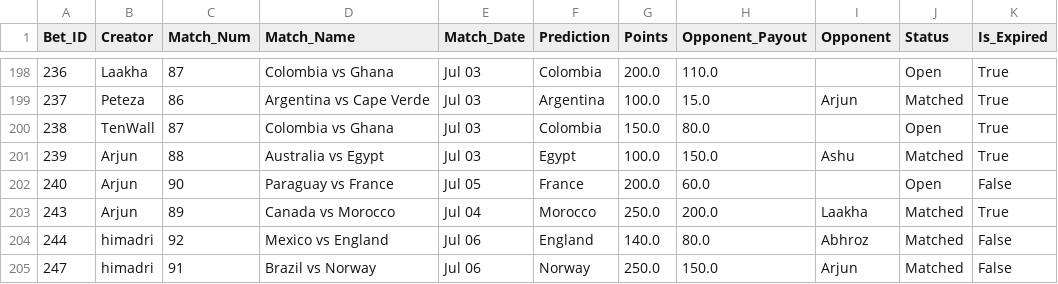
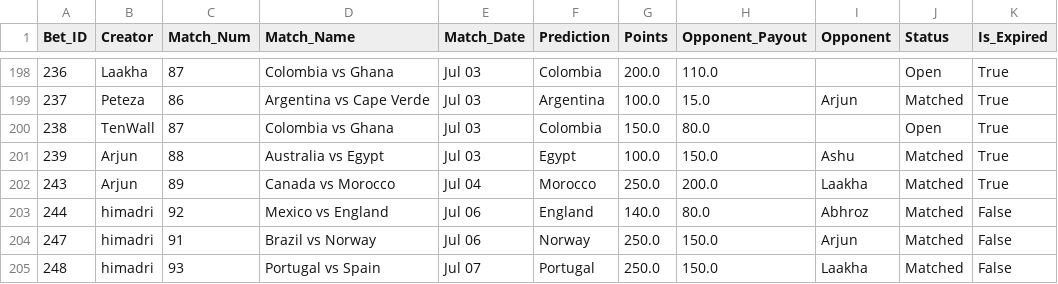
Before and after one commit to fitn40/Fitn40, a CSV file: data.csv, drawn as a sheet; only a part is shown, gaps mark what is left out; the shorter side is filled out with more unchanged rows; the diff names each change by its address in the sheet, - before the commit and + after, or states it on an @@ line.

Commit message:
🔄 Live Bets Auto-Sync

```diff
--- a/data.csv
+++ b/data.csv
-row 202: 240 | Arjun | 90 | Paraguay vs France | Jul 05 | France | 200.0 | 60.0 |  | Open | False
```
